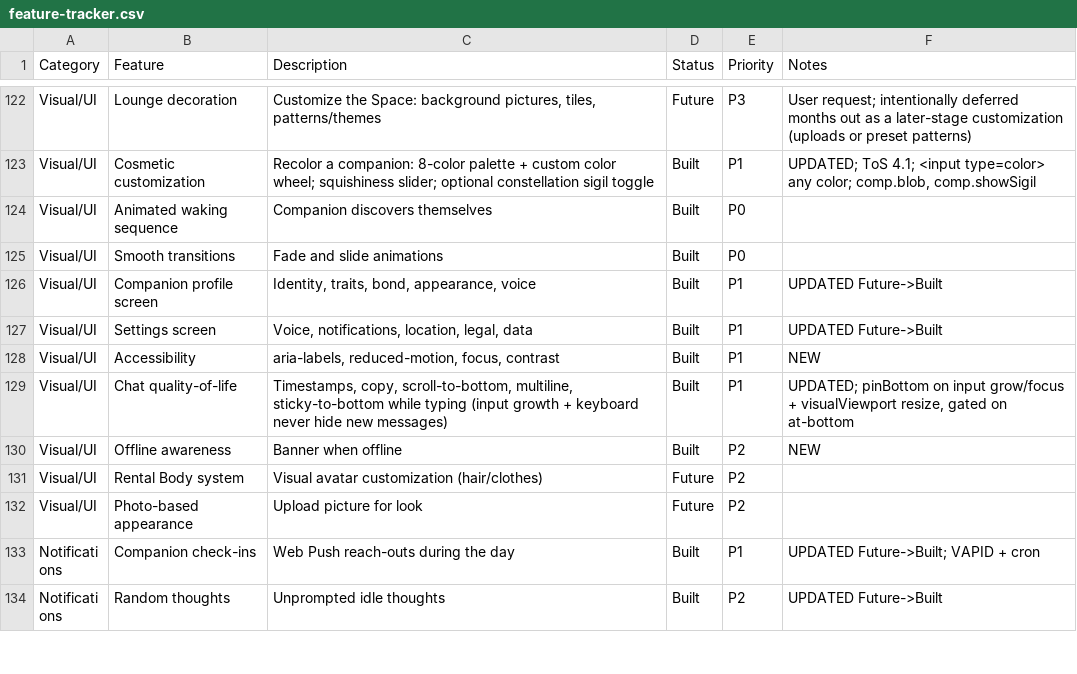
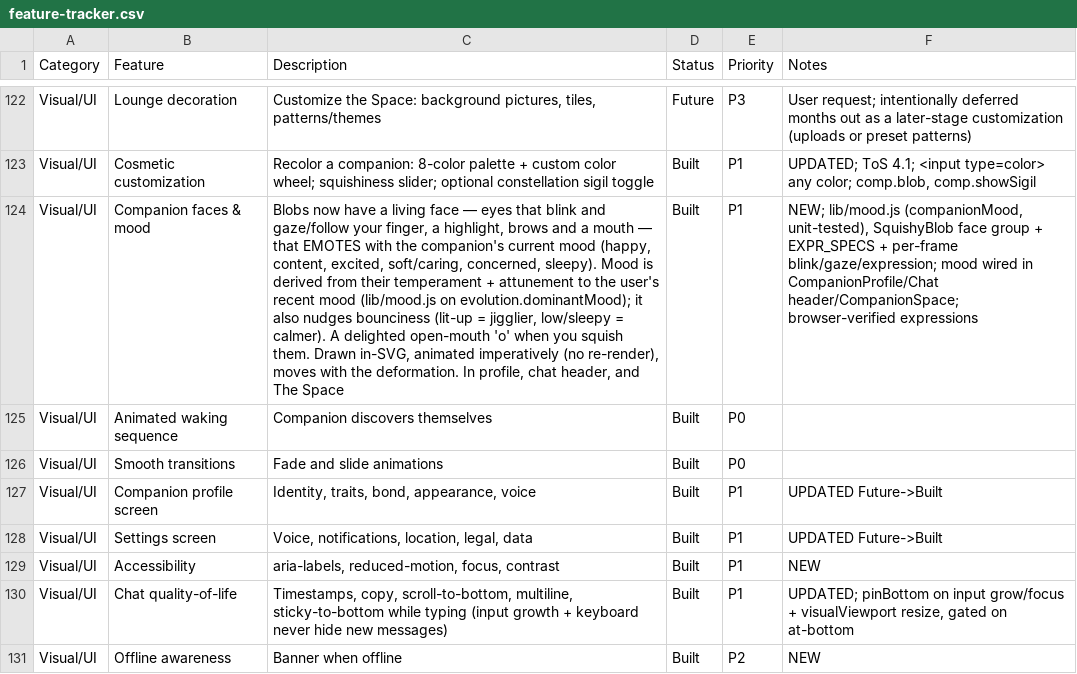
Before and after one commit to lilkkjo082004/other-app, a CSV file: docs/feature-tracker.csv, drawn as a sheet; only a part is shown, gaps mark what is left out; the shorter side is filled out with more unchanged rows; the diff names each change by its address in the sheet, - before the commit and + after, or states it on an @@ line.

```diff
--- a/docs/feature-tracker.csv
+++ b/docs/feature-tracker.csv
+row 124: Visual/UI | Companion faces & mood | Blobs now have a living face — eyes that blink and gaze/follow your finger, a highlight, brows and a mouth — that EMOTES with the companion's current mood (happy, content, excited, soft/caring, concerned, sleepy). Mood is derived from their temperament + attunement to the user's recent mood (lib/mood.js on evolution.dominantMood); it also nudges bounciness (lit-up = jigglier, low/sleepy = calmer). A delighted open-mouth 'o' when you squish them. Drawn in-SVG, animated imperatively (no re-render), moves with the deformation. In profile, chat header, and The Space | Built | P1 | NEW; lib/mood.js (companionMood, unit-tested), SquishyBlob face group + EXPR_SPECS + per-frame blink/gaze/expression; mood wired in CompanionProfile/Chat header/CompanionSpace; browser-verified expressions
```
Also changed, not shown: 6 other files.
